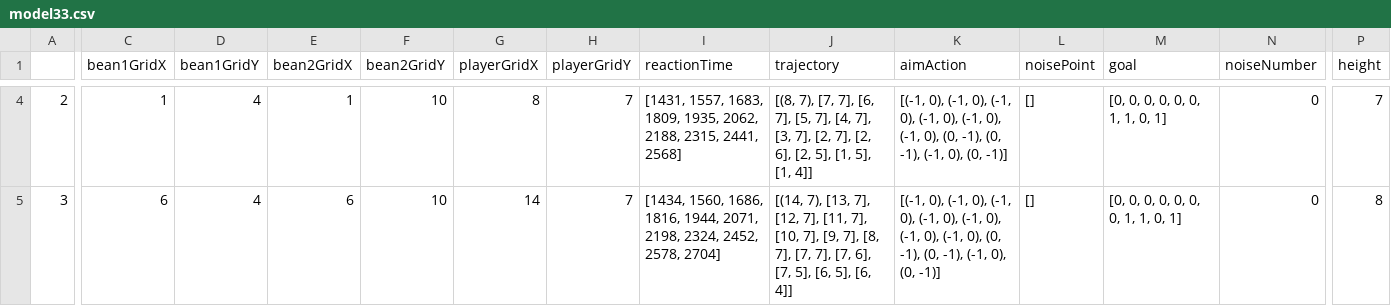
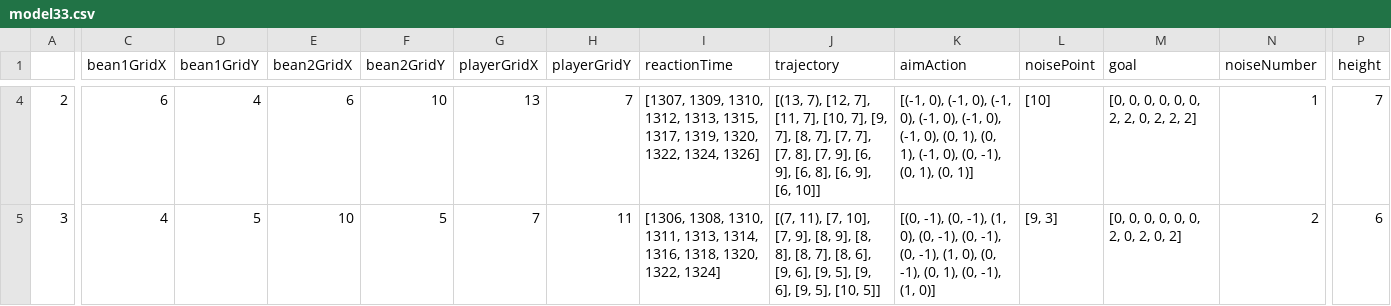
Before and after one commit to chengshaozhe/commitmentST, a CSV file: Results/model33.csv, drawn as a sheet; only a part is shown, gaps mark what is left out; the diff covers the shown part only; the diff names each change by its address in the sheet, - before the commit and + after, or states it on an @@ line.

```diff
--- a/Results/model33.csv
+++ b/Results/model33.csv
-C4 (bean1GridX): 1
+C4 (bean1GridX): 6
-E4 (bean2GridX): 1
+E4 (bean2GridX): 6
-G4 (playerGridX): 8
+G4 (playerGridX): 13
-I4 (reactionTime): [1431, 1557, 1683, 1809, 1935, 2062, 2188, 2315, 2441, 2568]
+I4 (reactionTime): [1307, 1309, 1310, 1312, 1313, 1315, 1317, 1319, 1320, 1322, 1324, 1326]
-J4 (trajectory): [(8, 7), [7, 7], [6, 7], [5, 7], [4, 7], [3, 7], [2, 7], [2, 6], [2, 5], [1, 5], [1, 4]]
+J4 (trajectory): [(13, 7), [12, 7], [11, 7], [10, 7], [9, 7], [8, 7], [7, 7], [7, 8], [7, 9], [6, 9], [6, 8], [6, 9], [6, 10]]
-K4 (aimAction): …0), (0, -1), (0, -1), (-1, 0), (0, -1)]
+K4 (aimAction): …0), (0, 1), (0, 1), (-1, 0), (0, -1), (0, 1), (0, 1)]
-L4 (noisePoint): []
+L4 (noisePoint): [10]
-M4 (goal): [0, 0, 0, 0, 0, 0, 1, 1, 0, 1]
+M4 (goal): [0, 0, 0, 0, 0, 0, 2, 2, 0, 2, 2, 2]
-N4 (noiseNumber): 0
+N4 (noiseNumber): 1
-C5 (bean1GridX): 6
+C5 (bean1GridX): 4
-D5 (bean1GridY): 4
+D5 (bean1GridY): 5
-E5 (bean2GridX): 6
+E5 (bean2GridX): 10
-F5 (bean2GridY): 10
+F5 (bean2GridY): 5
-G5 (playerGridX): 14
+G5 (playerGridX): 7
-H5 (playerGridY): 7
+H5 (playerGridY): 11
-I5 (reactionTime): [1434, 1560, 1686, 1816, 1944, 2071, 2198, 2324, 2452, 2578, 2704]
+I5 (reactionTime): [1306, 1308, 1310, 1311, 1313, 1314, 1316, 1318, 1320, 1322, 1324]
-J5 (trajectory): [(14, 7), [13, 7], [12, 7], [11, 7], [10, 7], [9, 7], [8, 7], [7, 7], [7, 6], [7, 5], [6, 5], [6, 4]]
+J5 (trajectory): [(7, 11), [7, 10], [7, 9], [8, 9], [8, 8], [8, 7], [8, 6], [9, 6], [9, 5], [9, 6], [9, 5], [10, 5]]
-K5 (aimAction): [(-1, 0), (-1, 0), (-1, 0), (-1, 0), (-1, 0), (-1, 0), (-1, 0), (0, -1), (0, -1), (-1, 0), (0, -1)]
+K5 (aimAction): [(0, -1), (0, -1), (1, 0), (0, -1), (0, -1), (0, -1), (1, 0), (0, -1), (0, 1), (0, -1), (1, 0)]
-L5 (noisePoint): []
+L5 (noisePoint): [9, 3]
-M5 (goal): [0, 0, 0, 0, 0, 0, 0, 1, 1, 0, 1]
+M5 (goal): [0, 0, 0, 0, 0, 0, 2, 0, 2, 0, 2]
-N5 (noiseNumber): 0
+N5 (noiseNumber): 2
-P5 (height): 8
+P5 (height): 6
```
Also changed, not shown: 102 edited cells elsewhere in this file, Results/model1.csv, Results/model14.csv, 51 other files.
